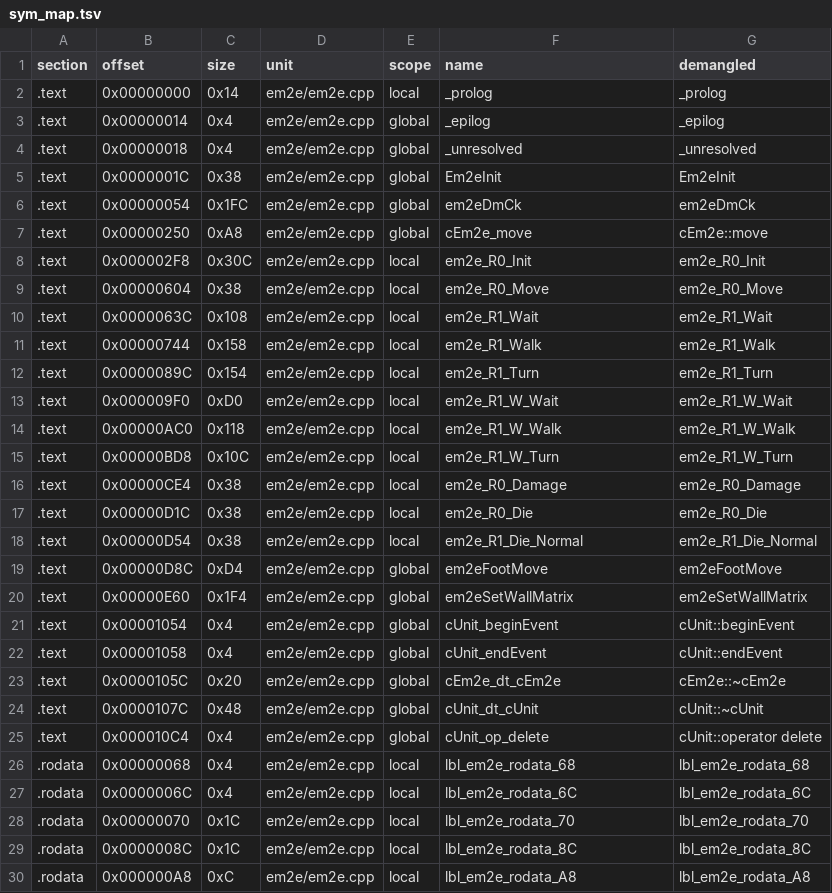
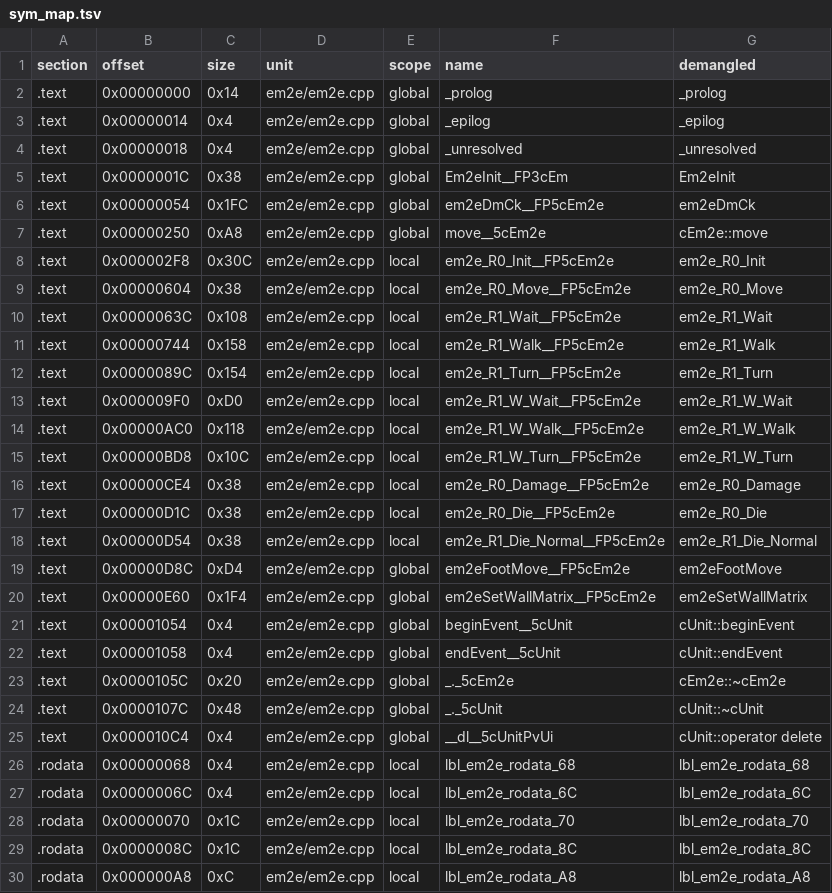
Before and after one commit to Penguinjanator/re4, a TSV file: config/G4BE08/modules/em2e/sym_map.tsv, drawn as a sheet; only a part is shown.

```diff
--- a/config/G4BE08/modules/em2e/sym_map.tsv
+++ b/config/G4BE08/modules/em2e/sym_map.tsv
@@ -1,26 +1,26 @@
 section	offset	size	unit	scope	name	demangled
-.text	0x00000000	0x14	em2e/em2e.cpp	local	_prolog	_prolog
+.text	0x00000000	0x14	em2e/em2e.cpp	global	_prolog	_prolog
 .text	0x00000014	0x4	em2e/em2e.cpp	global	_epilog	_epilog
 .text	0x00000018	0x4	em2e/em2e.cpp	global	_unresolved	_unresolved
-.text	0x0000001C	0x38	em2e/em2e.cpp	global	Em2eInit	Em2eInit
-.text	0x00000054	0x1FC	em2e/em2e.cpp	global	em2eDmCk	em2eDmCk
-.text	0x00000250	0xA8	em2e/em2e.cpp	global	cEm2e_move	cEm2e::move
-.text	0x000002F8	0x30C	em2e/em2e.cpp	local	em2e_R0_Init	em2e_R0_Init
-.text	0x00000604	0x38	em2e/em2e.cpp	local	em2e_R0_Move	em2e_R0_Move
-.text	0x0000063C	0x108	em2e/em2e.cpp	local	em2e_R1_Wait	em2e_R1_Wait
-.text	0x00000744	0x158	em2e/em2e.cpp	local	em2e_R1_Walk	em2e_R1_Walk
-.text	0x0000089C	0x154	em2e/em2e.cpp	local	em2e_R1_Turn	em2e_R1_Turn
-.text	0x000009F0	0xD0	em2e/em2e.cpp	local	em2e_R1_W_Wait	em2e_R1_W_Wait
-.text	0x00000AC0	0x118	em2e/em2e.cpp	local	em2e_R1_W_Walk	em2e_R1_W_Walk
-.text	0x00000BD8	0x10C	em2e/em2e.cpp	local	em2e_R1_W_Turn	em2e_R1_W_Turn
-.text	0x00000CE4	0x38	em2e/em2e.cpp	local	em2e_R0_Damage	em2e_R0_Damage
-.text	0x00000D1C	0x38	em2e/em2e.cpp	local	em2e_R0_Die	em2e_R0_Die
-.text	0x00000D54	0x38	em2e/em2e.cpp	local	em2e_R1_Die_Normal	em2e_R1_Die_Normal
-.text	0x00000D8C	0xD4	em2e/em2e.cpp	global	em2eFootMove	em2eFootMove
-.text	0x00000E60	0x1F4	em2e/em2e.cpp	global	em2eSetWallMatrix	em2eSetWallMatrix
-.text	0x00001054	0x4	em2e/em2e.cpp	global	cUnit_beginEvent	cUnit::beginEvent
-.text	0x00001058	0x4	em2e/em2e.cpp	global	cUnit_endEvent	cUnit::endEvent
-.text	0x0000105C	0x20	em2e/em2e.cpp	global	cEm2e_dt_cEm2e	cEm2e::~cEm2e
-.text	0x0000107C	0x48	em2e/em2e.cpp	global	cUnit_dt_cUnit	cUnit::~cUnit
-.text	0x000010C4	0x4	em2e/em2e.cpp	global	cUnit_op_delete	cUnit::operator delete
+.text	0x0000001C	0x38	em2e/em2e.cpp	global	Em2eInit__FP3cEm	Em2eInit
+.text	0x00000054	0x1FC	em2e/em2e.cpp	global	em2eDmCk__FP5cEm2e	em2eDmCk
+.text	0x00000250	0xA8	em2e/em2e.cpp	global	move__5cEm2e	cEm2e::move
+.text	0x000002F8	0x30C	em2e/em2e.cpp	local	em2e_R0_Init__FP5cEm2e	em2e_R0_Init
+.text	0x00000604	0x38	em2e/em2e.cpp	local	em2e_R0_Move__FP5cEm2e	em2e_R0_Move
+.text	0x0000063C	0x108	em2e/em2e.cpp	local	em2e_R1_Wait__FP5cEm2e	em2e_R1_Wait
+.text	0x00000744	0x158	em2e/em2e.cpp	local	em2e_R1_Walk__FP5cEm2e	em2e_R1_Walk
+.text	0x0000089C	0x154	em2e/em2e.cpp	local	em2e_R1_Turn__FP5cEm2e	em2e_R1_Turn
+.text	0x000009F0	0xD0	em2e/em2e.cpp	local	em2e_R1_W_Wait__FP5cEm2e	em2e_R1_W_Wait
+.text	0x00000AC0	0x118	em2e/em2e.cpp	local	em2e_R1_W_Walk__FP5cEm2e	em2e_R1_W_Walk
+.text	0x00000BD8	0x10C	em2e/em2e.cpp	local	em2e_R1_W_Turn__FP5cEm2e	em2e_R1_W_Turn
+.text	0x00000CE4	0x38	em2e/em2e.cpp	local	em2e_R0_Damage__FP5cEm2e	em2e_R0_Damage
+.text	0x00000D1C	0x38	em2e/em2e.cpp	local	em2e_R0_Die__FP5cEm2e	em2e_R0_Die
+.text	0x00000D54	0x38	em2e/em2e.cpp	local	em2e_R1_Die_Normal__FP5cEm2e	em2e_R1_Die_Normal
+.text	0x00000D8C	0xD4	em2e/em2e.cpp	global	em2eFootMove__FP5cEm2e	em2eFootMove
+.text	0x00000E60	0x1F4	em2e/em2e.cpp	global	em2eSetWallMatrix__FP5cEm2e	em2eSetWallMatrix
+.text	0x00001054	0x4	em2e/em2e.cpp	global	beginEvent__5cUnit	cUnit::beginEvent
+.text	0x00001058	0x4	em2e/em2e.cpp	global	endEvent__5cUnit	cUnit::endEvent
+.text	0x0000105C	0x20	em2e/em2e.cpp	global	_._5cEm2e	cEm2e::~cEm2e
+.text	0x0000107C	0x48	em2e/em2e.cpp	global	_._5cUnit	cUnit::~cUnit
+.text	0x000010C4	0x4	em2e/em2e.cpp	global	__dl__5cUnitPvUi	cUnit::operator delete
 .rodata	0x00000068	0x4	em2e/em2e.cpp	local	lbl_em2e_rodata_68	lbl_em2e_rodata_68
```
Also changed, not shown: config/G4BE08/modules/Tools/sym_map.tsv, config/G4BE08/modules/st1_3/sym_map.tsv, 21 other files.
